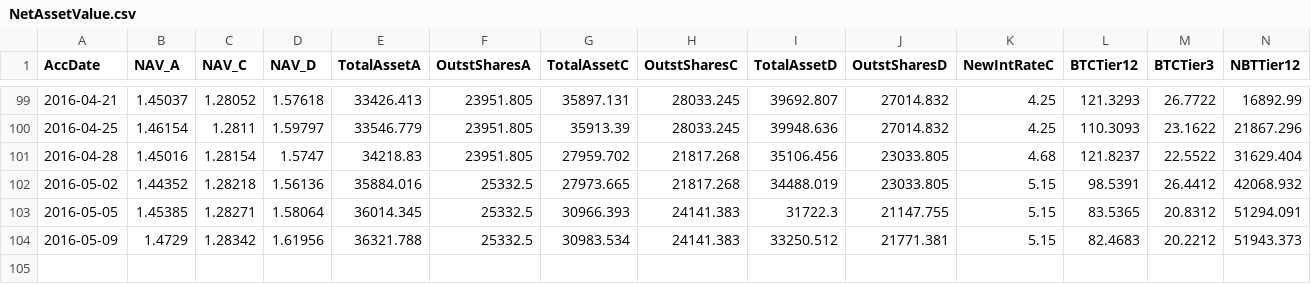
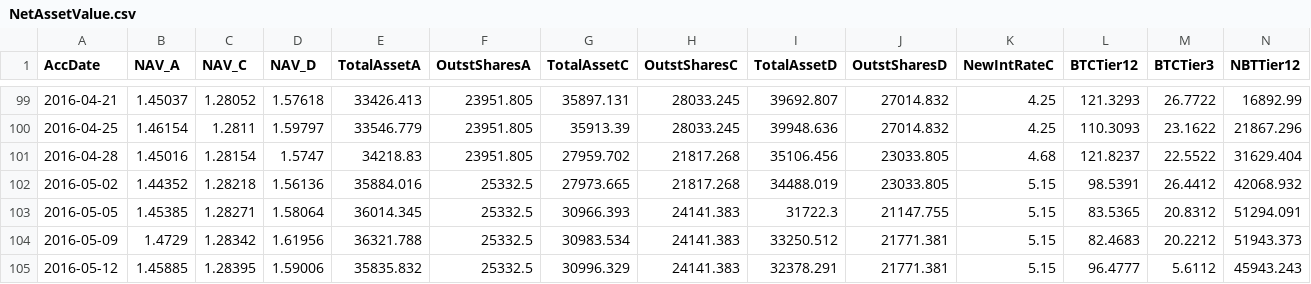
Before and after one commit to henrynu/NuLagoon, a CSV file: Reports/NetAssetValue.csv, drawn as a sheet; only a part is shown, gaps mark what is left out; rows hold the shown columns only; the diff names each change by its address in the sheet, - before the commit and + after, or states it on an @@ line.

```diff
--- a/Reports/NetAssetValue.csv
+++ b/Reports/NetAssetValue.csv
+row 105: 2016-05-12 | 1.45885 | 1.28395 | 1.59006 | 35835.832 | 25332.5 | 30996.329 | 24141.383 | 32378.291 | 21771.381 | 5.15 | 96.4777 | 5.6112 | 45943.243
```
Also changed, not shown: Reports/UserPosition.csv, 6 other files.
